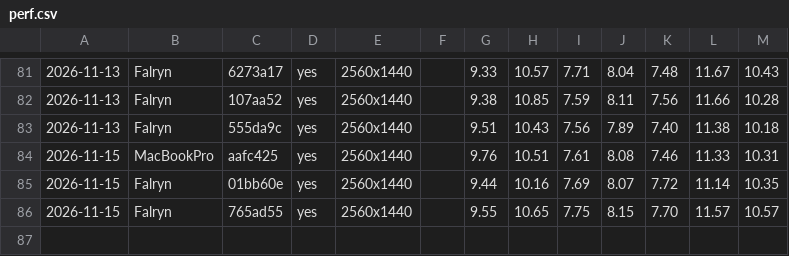
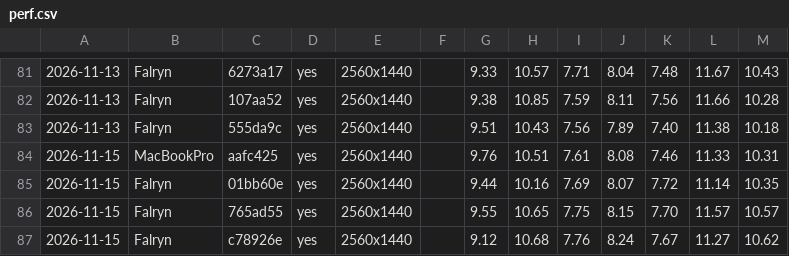
Before and after one commit to viridia/panoply, a CSV file: docs/perf.csv, drawn as a sheet; only a part is shown, gaps mark what is left out; the diff names each change by its address in the sheet, - before the commit and + after, or states it on an @@ line.

```diff
--- a/docs/perf.csv
+++ b/docs/perf.csv
+row 87: 2026-11-15 | Falryn | c78926e | yes | 2560x1440 |  | 9.12 | 10.68 | 7.76 | 8.24 | 7.67 | 11.27 | 10.62
```
Also changed, not shown: 14 other files.
